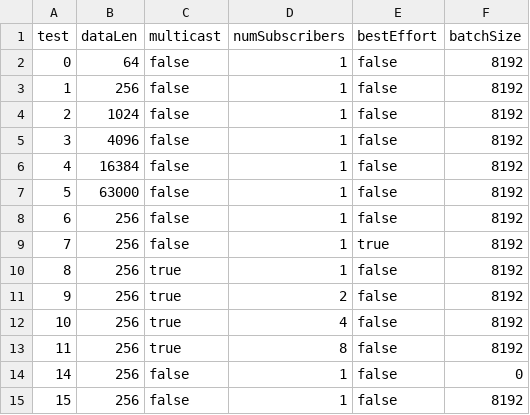
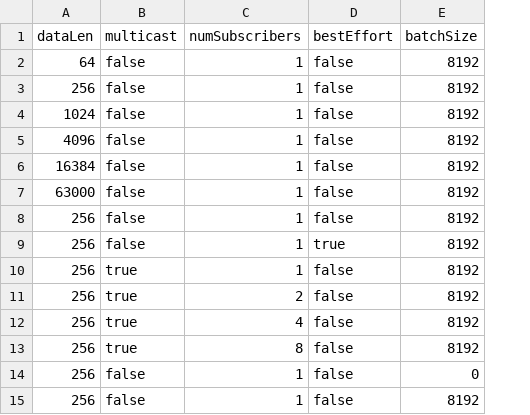
Before and after one commit to VUZhuangweiKang/K8sDDS, a CSV file: schedule.csv, drawn as a sheet; the diff names each change by its address in the sheet, - before the commit and + after, or states it on an @@ line.

```diff
--- a/schedule.csv
+++ b/schedule.csv
-column A (test), rows 2-15: 0 | 1 | 2 | 3 | 4 | 5 | 6 | 7 | 8 | 9 | 10 | 11 | 14 | 15
```
Also changed, not shown: 1 other file.
